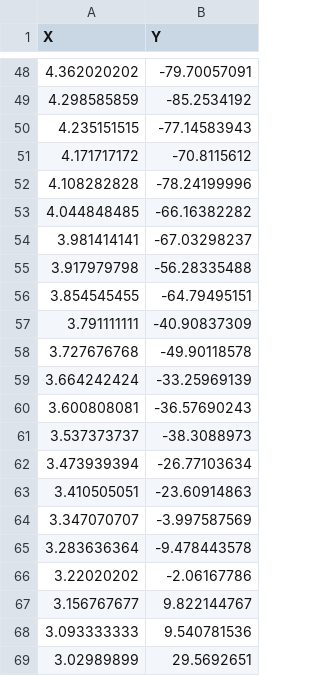
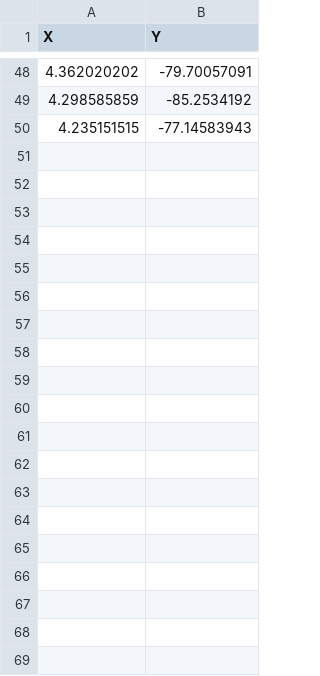
Before and after one commit to Prasenjit123/ML-Training, a CSV file: 1_D_test_data.csv, drawn as a sheet; only a part is shown, gaps mark what is left out; the diff names each change by its address in the sheet, - before the commit and + after, or states it on an @@ line.

Commit message:
Update 1_D_test_data.csv

```diff
--- a/1_D_test_data.csv
+++ b/1_D_test_data.csv
-row 51: 4.171717172 | -70.8115612
-row 52: 4.108282828 | -78.24199996
-row 53: 4.044848485 | -66.16382282
-row 54: 3.981414141 | -67.03298237
-row 55: 3.917979798 | -56.28335488
-row 56: 3.854545455 | -64.79495151
-row 57: 3.791111111 | -40.90837309
-row 58: 3.727676768 | -49.90118578
-row 59: 3.664242424 | -33.25969139
-row 60: 3.600808081 | -36.57690243
-row 61: 3.537373737 | -38.3088973
-row 62: 3.473939394 | -26.77103634
-row 63: 3.410505051 | -23.60914863
-row 64: 3.347070707 | -3.997587569
-row 65: 3.283636364 | -9.478443578
-row 66: 3.22020202 | -2.06167786
-row 67: 3.156767677 | 9.822144767
-row 68: 3.093333333 | 9.540781536
-row 69: 3.02989899 | 29.5692651
```
